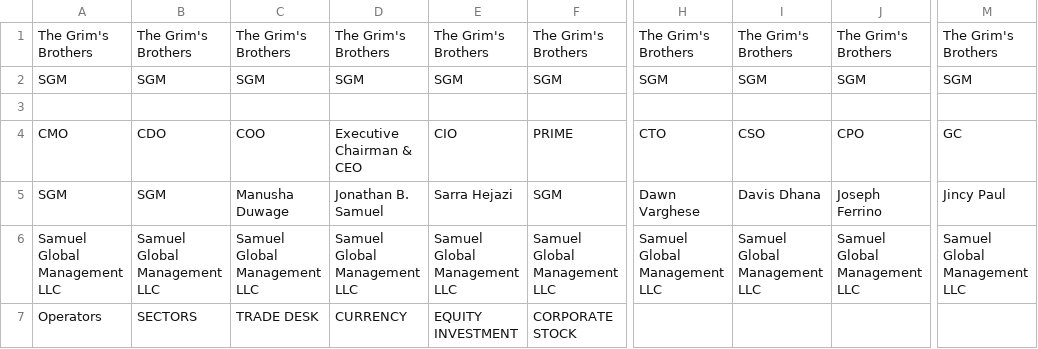
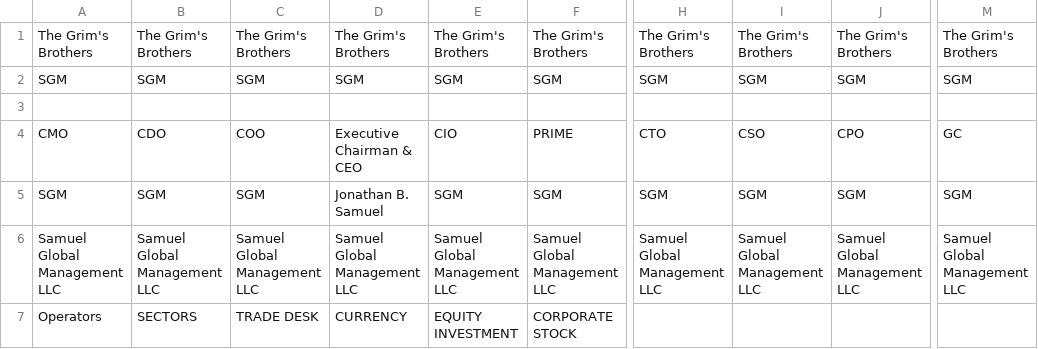
Before and after one commit to babashrodan/shadowApp, a CSV file: Samuel Global Management LLC Infrastructure Order Book - TLV.csv, drawn as a sheet; only a part is shown, gaps mark what is left out; the diff names each change by its address in the sheet, - before the commit and + after, or states it on an @@ line.

Commit message:
Update Samuel Global Management LLC Infrastructure Order Book - TLV.csv

```diff
--- a/Samuel Global Management LLC Infrastructure Order Book - TLV.csv
+++ b/Samuel Global Management LLC Infrastructure Order Book - TLV.csv
-C5: Manusha Duwage
+C5: SGM
-E5: Sarra Hejazi
+E5: SGM
-H5: Dawn Varghese
+H5: SGM
-I5: Davis Dhana
+I5: SGM
-J5: Joseph Ferrino
+J5: SGM
-M5: Jincy Paul
+M5: SGM
```
